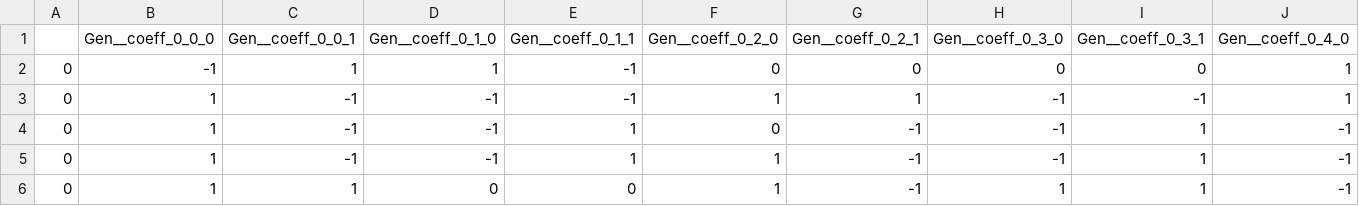
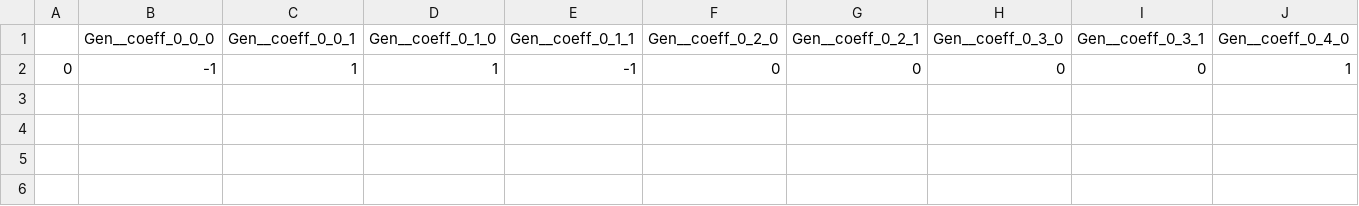
Before and after one commit to 108anup/ccmatic, a CSV file: logs/assumptions_that_fix_cca_and_include_loss/copa-ref_bbr-util0.45.csv, drawn as a sheet; only a part is shown; rows hold the shown columns only; the diff names each change by its address in the sheet, - before the commit and + after, or states it on an @@ line.

```diff
--- a/logs/assumptions_that_fix_cca_and_include_loss/copa-ref_bbr-util0.45.csv
+++ b/logs/assumptions_that_fix_cca_and_include_loss/copa-ref_bbr-util0.45.csv
-row 3: 0 | 1 | -1 | -1 | -1 | 1 | 1 | -1 | -1 | 1
-row 4: 0 | 1 | -1 | -1 | 1 | 0 | -1 | -1 | 1 | -1
-row 5: 0 | 1 | -1 | -1 | 1 | 1 | -1 | -1 | 1 | -1
-row 6: 0 | 1 | 1 | 0 | 0 | 1 | -1 | 1 | 1 | -1
```
Also changed, not shown: logs/assumptions_that_fix_cca_and_include_loss/bbr-ref_paced-util0.1.csv, logs/assumptions_that_fix_cca_and_include_loss/bbr-ref_paced-util0.45.csv, 6 other files.
